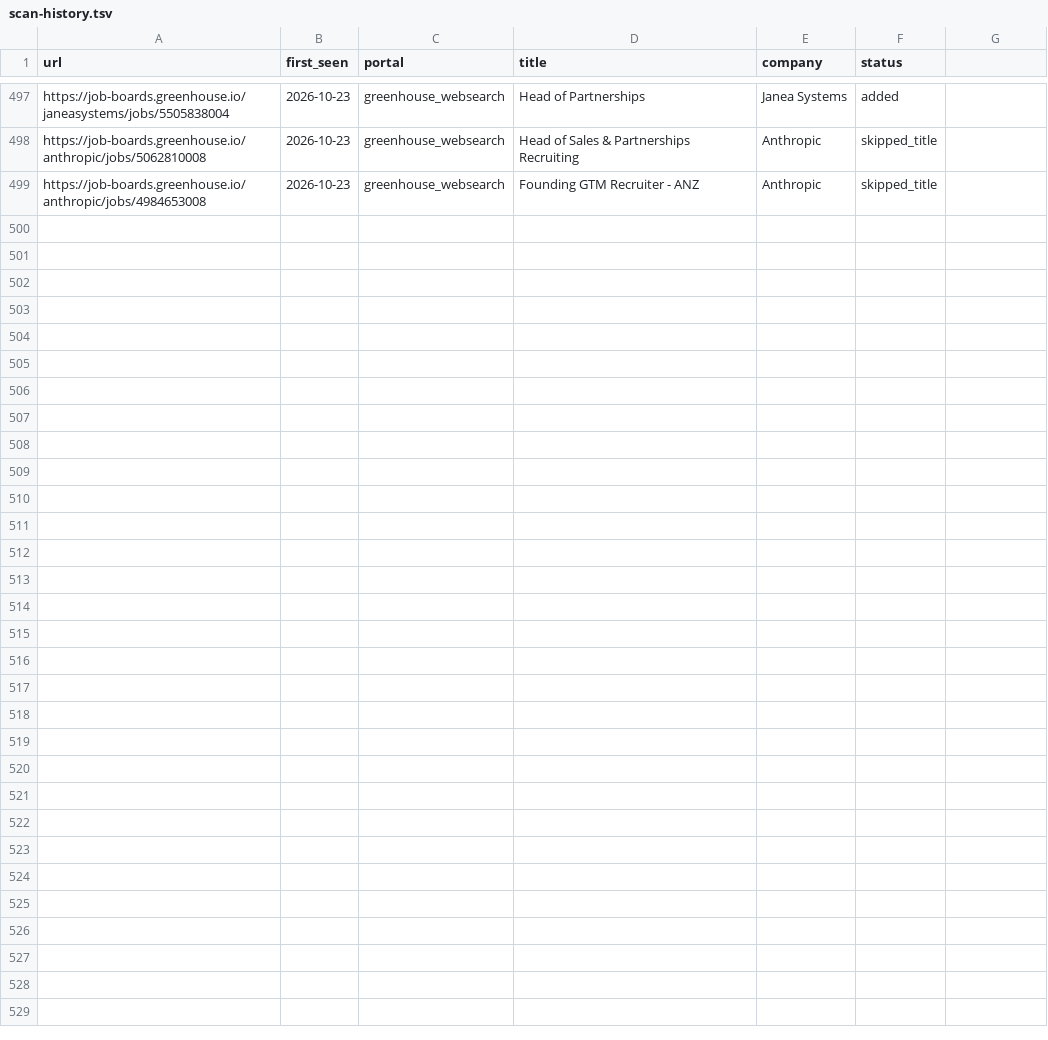
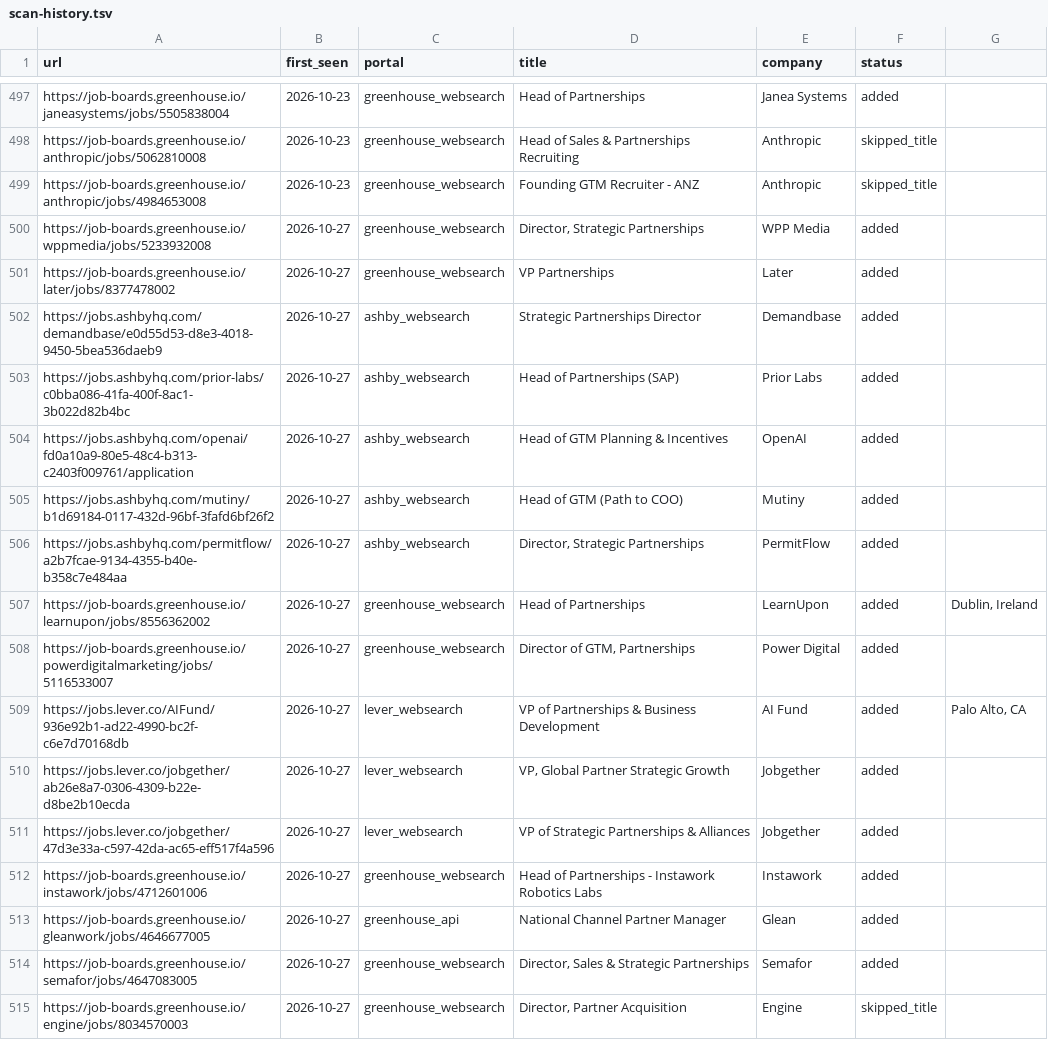
Before and after one commit to arikyle/career-ops, a TSV file: data/scan-history.tsv, drawn as a sheet; only a part is shown, gaps mark what is left out; the diff names each change by its address in the sheet, - before the commit and + after, or states it on an @@ line.

```diff
--- a/data/scan-history.tsv
+++ b/data/scan-history.tsv
+row 500: https://job-boards.greenhouse.io/wppmedia/jobs/5233932008 | 2026-10-27 | greenhouse_websearch | Director, Strategic Partnerships | WPP Media | added
+row 501: https://job-boards.greenhouse.io/later/jobs/8377478002 | 2026-10-27 | greenhouse_websearch | VP Partnerships | Later | added
+row 502: https://jobs.ashbyhq.com/demandbase/e0d55d53-d8e3-4018-9450-5bea536daeb9 | 2026-10-27 | ashby_websearch | Strategic Partnerships Director | Demandbase | added
+row 503: https://jobs.ashbyhq.com/prior-labs/c0bba086-41fa-400f-8ac1-3b022d82b4bc | 2026-10-27 | ashby_websearch | Head of Partnerships (SAP) | Prior Labs | added
+row 504: https://jobs.ashbyhq.com/openai/fd0a10a9-80e5-48c4-b313-c2403f009761/application | 2026-10-27 | ashby_websearch | Head of GTM Planning & Incentives | OpenAI | added
+row 505: https://jobs.ashbyhq.com/mutiny/b1d69184-0117-432d-96bf-3fafd6bf26f2 | 2026-10-27 | ashby_websearch | Head of GTM (Path to COO) | Mutiny | added
+row 506: https://jobs.ashbyhq.com/permitflow/a2b7fcae-9134-4355-b40e-b358c7e484aa | 2026-10-27 | ashby_websearch | Director, Strategic Partnerships | PermitFlow | added
+row 507: https://job-boards.greenhouse.io/learnupon/jobs/8556362002 | 2026-10-27 | greenhouse_websearch | Head of Partnerships | LearnUpon | added | Dublin, Ireland
+row 508: https://job-boards.greenhouse.io/powerdigitalmarketing/jobs/5116533007 | 2026-10-27 | greenhouse_websearch | Director of GTM, Partnerships | Power Digital | added
+row 509: https://jobs.lever.co/AIFund/936e92b1-ad22-4990-bc2f-c6e7d70168db | 2026-10-27 | lever_websearch | VP of Partnerships & Business Development | AI Fund | added | Palo Alto, CA
+row 510: https://jobs.lever.co/jobgether/ab26e8a7-0306-4309-b22e-d8be2b10ecda | 2026-10-27 | lever_websearch | VP, Global Partner Strategic Growth | Jobgether | added
+row 511: https://jobs.lever.co/jobgether/47d3e33a-c597-42da-ac65-eff517f4a596 | 2026-10-27 | lever_websearch | VP of Strategic Partnerships & Alliances | Jobgether | added
+row 512: https://job-boards.greenhouse.io/instawork/jobs/4712601006 | 2026-10-27 | greenhouse_websearch | Head of Partnerships - Instawork Robotics Labs | Instawork | added
+row 513: https://job-boards.greenhouse.io/gleanwork/jobs/4646677005 | 2026-10-27 | greenhouse_api | National Channel Partner Manager | Glean | added
+row 514: https://job-boards.greenhouse.io/semafor/jobs/4647083005 | 2026-10-27 | greenhouse_websearch | Director, Sales & Strategic Partnerships | Semafor | added
+row 515: https://job-boards.greenhouse.io/engine/jobs/8034570003 | 2026-10-27 | greenhouse_websearch | Director, Partner Acquisition | Engine | skipped_title
```
Also changed, not shown: 1 other file.
